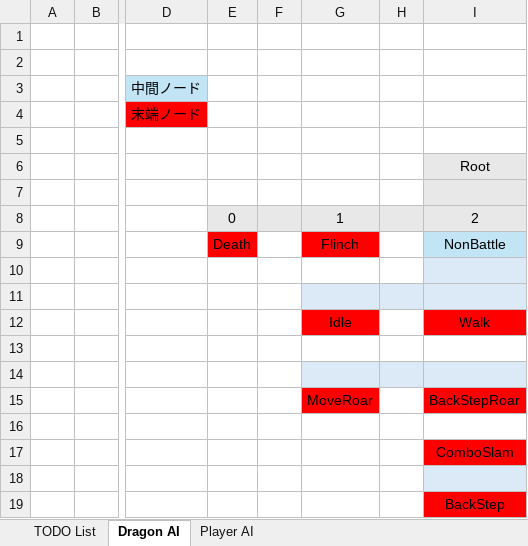
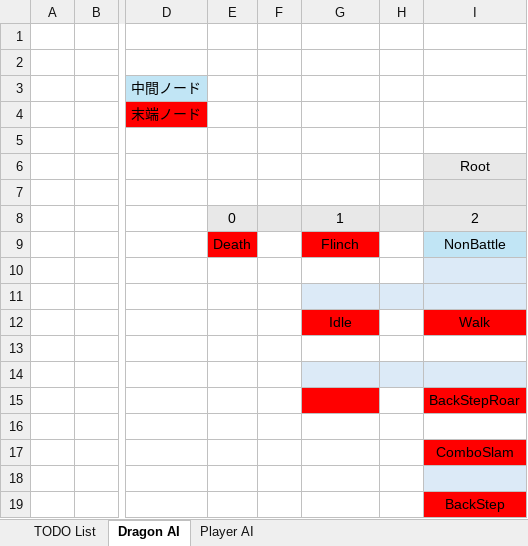
Before and after one commit to mame-library4/mame, an Excel workbook: Document/やることリスト.xlsx, sheet Dragon AI, drawn as a sheet; only a part is shown, gaps mark what is left out; values as stored, in another font and other column widths than the file's, no borders; the diff names each change by its address in the sheet, - before the commit and + after, or states it on an @@ line.

```diff
--- a/Document/やることリスト.xlsx (sheet Dragon AI)
+++ b/Document/やることリスト.xlsx (sheet Dragon AI)
-G15: MoveRoar
+G15: (empty)
```
Also changed, not shown: sheet TODO List, 15 other files.
